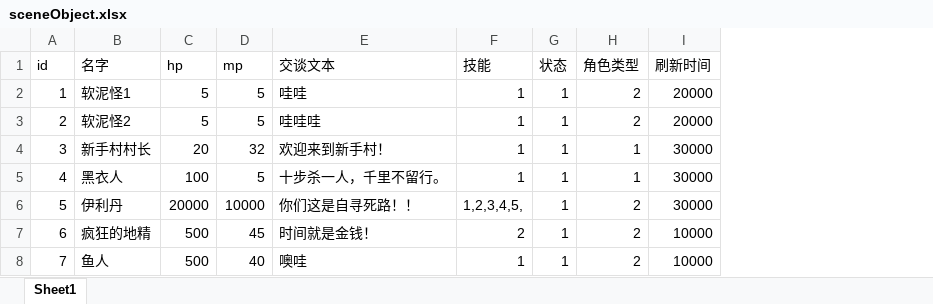
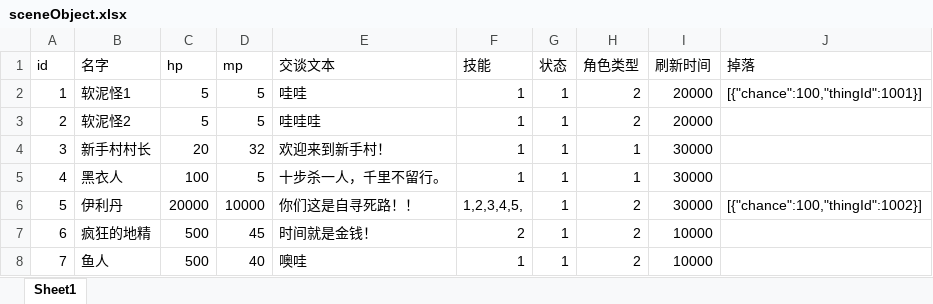
Before and after one commit to gonefuture/mmorpg, an Excel workbook: gameserver/src/main/resources/gameData/sceneObject.xlsx, sheet Sheet1, drawn as a sheet; values as stored, in another font and other column widths than the file's, no borders; the diff names each change by its address in the sheet, - before the commit and + after, or states it on an @@ line.

```diff
--- a/gameserver/src/main/resources/gameData/sceneObject.xlsx (sheet Sheet1)
+++ b/gameserver/src/main/resources/gameData/sceneObject.xlsx (sheet Sheet1)
+column J (掉落), rows 2-6: [{"chance":100,"thingId":1001}] |  |  |  | [{"chance":100,"thingId":1002}]
```
Also changed, not shown: gameserver/src/main/resources/gameData/things.xlsx, 3 other files.
